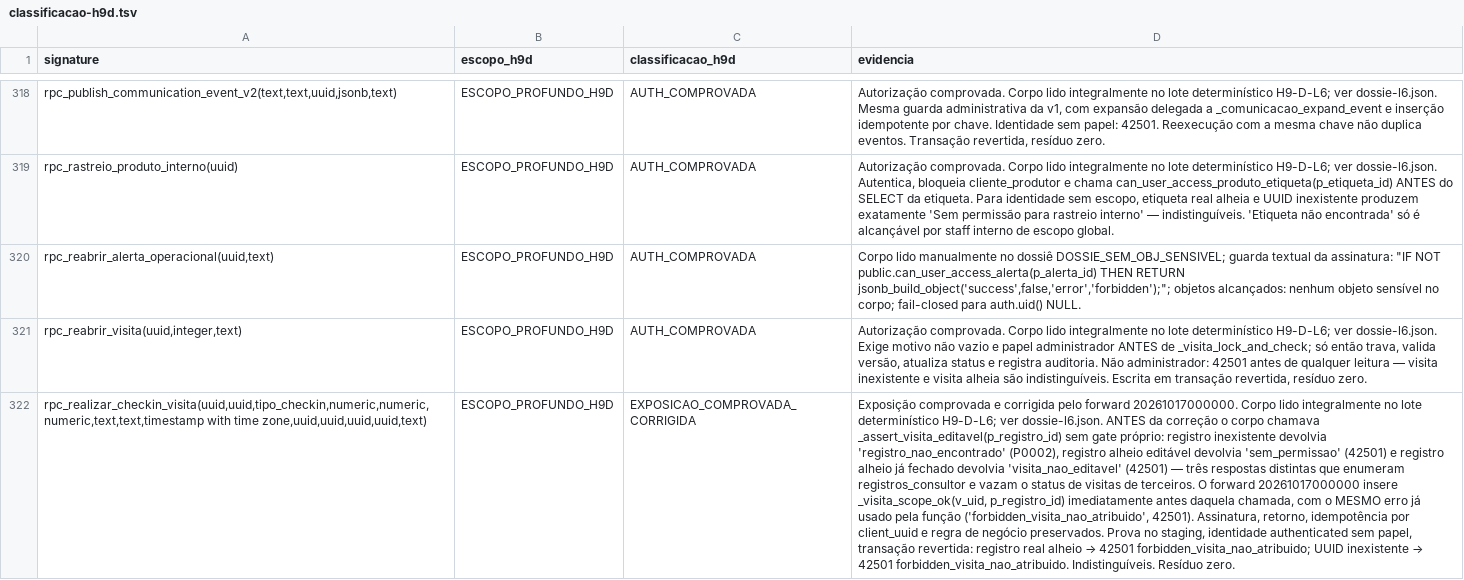
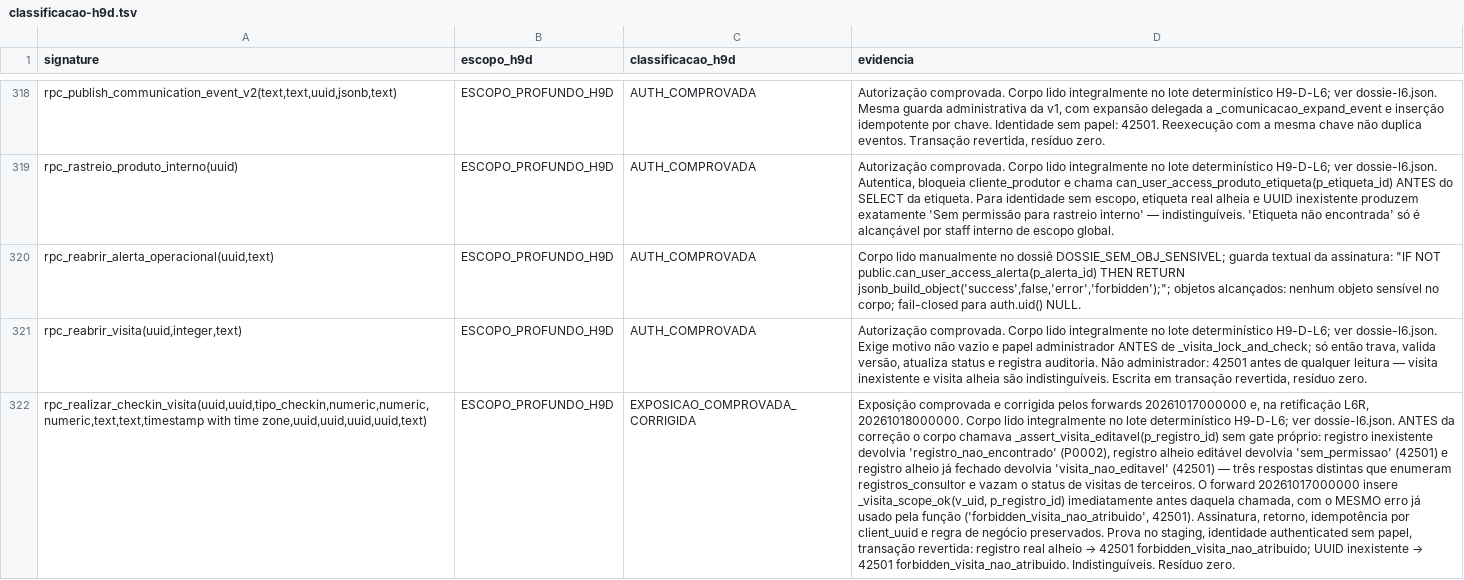
Before and after one commit to arbiotecnologia/cultivofarm, a TSV file: restoration/homologacao-h9/h9d-inventario/classificacao-h9d.tsv, drawn as a sheet; only a part is shown, gaps mark what is left out; the diff covers the shown part only; the diff names each change by its address in the sheet, - before the commit and + after, or states it on an @@ line.

```diff
--- a/restoration/homologacao-h9/h9d-inventario/classificacao-h9d.tsv
+++ b/restoration/homologacao-h9/h9d-inventario/classificacao-h9d.tsv
-D322 (evidencia): …e corrigida pelo forward 20261017000000. Corpo lido…
+D322 (evidencia): …e corrigida pelos forwards 20261017000000 e, na retificação L6R, 20261018000000. Corpo lido…
```
Also changed, not shown: 3 edited cells elsewhere in this file, restoration/homologacao-h9/h9d-inventario/secdef-authenticated-inventory-h9d.tsv, 12 other files.
